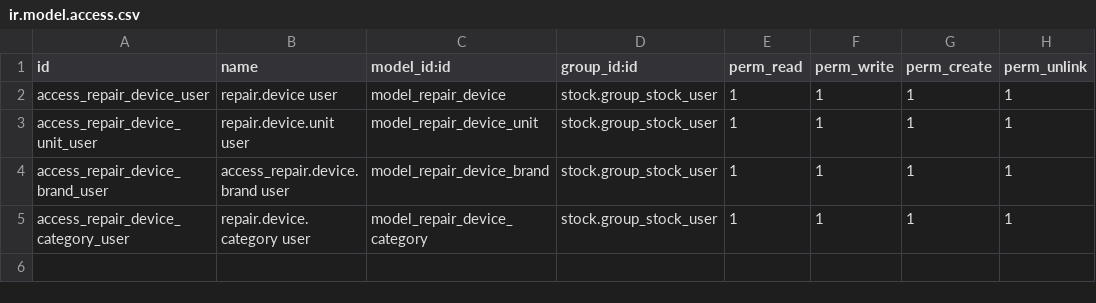
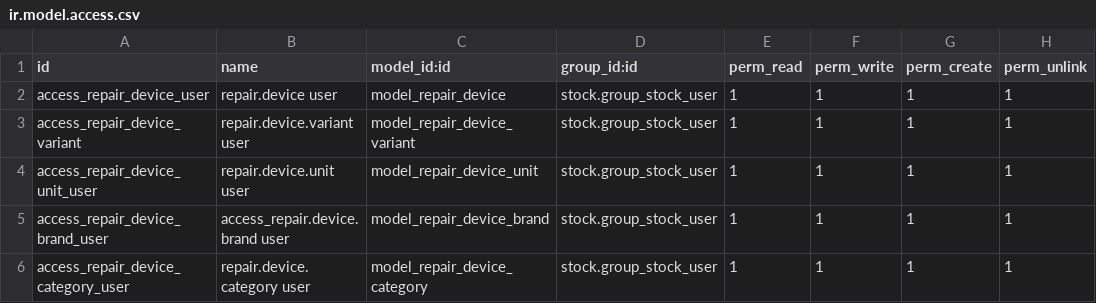
Before and after one commit to 1gosh/odoo, a CSV file: custom_addons/repair_devices/security/ir.model.access.csv, drawn as a sheet.

```diff
--- a/custom_addons/repair_devices/security/ir.model.access.csv
+++ b/custom_addons/repair_devices/security/ir.model.access.csv
@@ -2,2 +2,3 @@ id,name,model_id:id,group_id:id,perm_read,perm_write,perm_create,perm_unlink
 access_repair_device_user,repair.device user,model_repair_device,stock.group_stock_user,1,1,1,1
+access_repair_device_variant,repair.device.variant user,model_repair_device_variant,stock.group_stock_user,1,1,1,1
 access_repair_device_unit_user,repair.device.unit user,model_repair_device_unit,stock.group_stock_user,1,1,1,1
```
Also changed, not shown: 10 other files.
